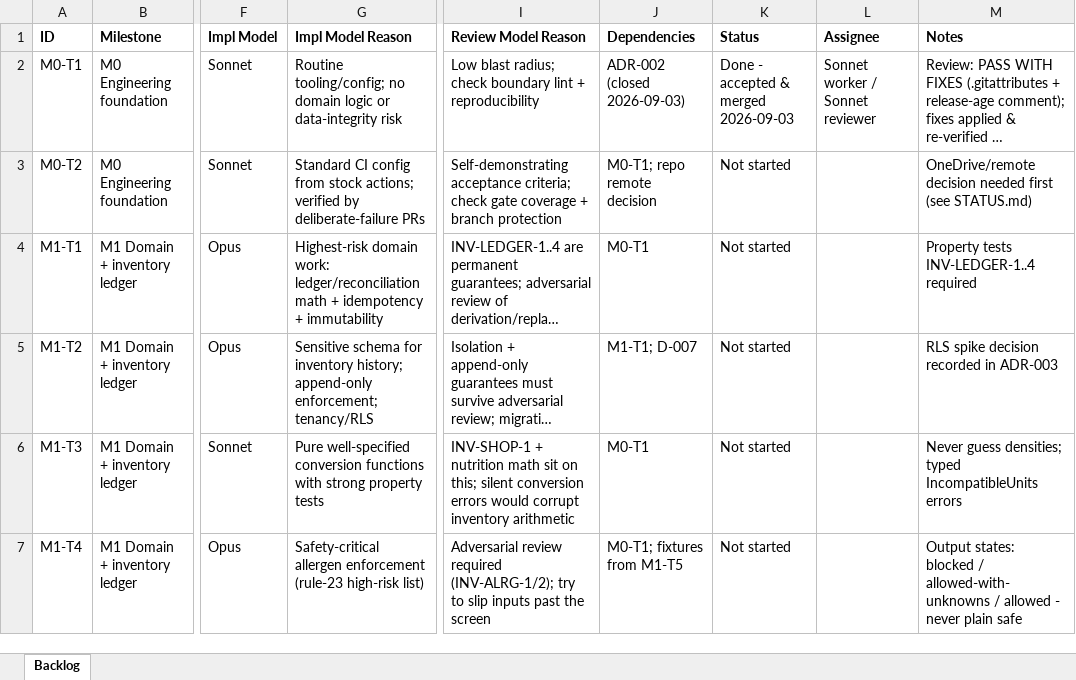
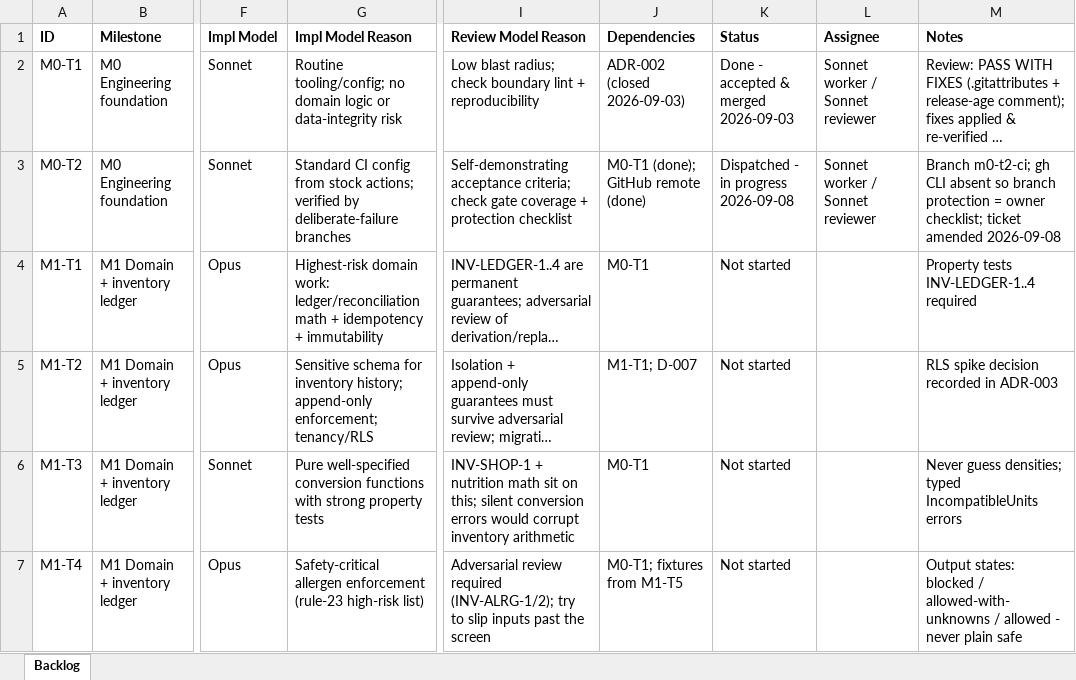
Before and after one commit to saengsawat/Smart-Kitchen, an Excel workbook: BACKLOG_TRACKER.xlsx, sheet Backlog, drawn as a sheet; only a part is shown, gaps mark what is left out; long unchanged cells end in …; values as stored, in another font and other column widths than the file's, no borders; table styles not drawn; the diff names each change by its address in the sheet, - before the commit and + after, or states it on an @@ line.

```diff
--- a/BACKLOG_TRACKER.xlsx (sheet Backlog)
+++ b/BACKLOG_TRACKER.xlsx (sheet Backlog)
-G3 (Impl Model Reason): …by deliberate-failure PRs
+G3 (Impl Model Reason): …by deliberate-failure branches
-I3 (Review Model Reason): …coverage + branch protection
+I3 (Review Model Reason): …coverage + protection checklist
-J3 (Dependencies): M0-T1; repo remote decision
+J3 (Dependencies): M0-T1 (done); GitHub remote (done)
-K3 (Status): Not started
+K3 (Status): Dispatched - in progress 2026-09-08
-L3 (Assignee): (empty)
+L3 (Assignee): Sonnet worker / Sonnet reviewer
-M3 (Notes): OneDrive/remote decision needed first (see STATUS.md)
+M3 (Notes): Branch m0-t2-ci; gh CLI absent so branch protection = owner checklist; ticket amended 2026-09-08
```
Also changed, not shown: 3 other files.
